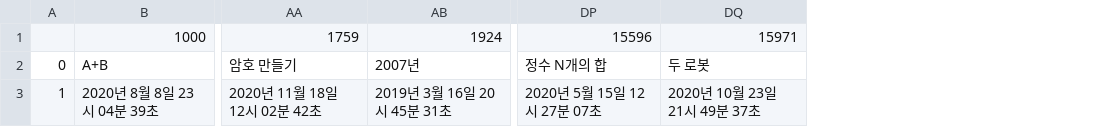
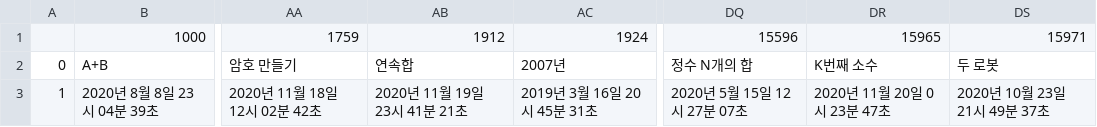
Before and after one commit to kitae0522/Online-Problem-Solving, a CSV file: solved_problems.csv, drawn as a sheet; only a part is shown, gaps mark what is left out; the diff names each change by its address in the sheet, - before the commit and + after, or states it on an @@ line.

```diff
--- a/solved_problems.csv
+++ b/solved_problems.csv
+column AB, rows 1-3: 1912 | 연속합 | 2020년 11월 19일 23시 41분 21초
+column DR, rows 1-3: 15965 | K번째 소수 | 2020년 11월 20일 0시 23분 47초
```
Also changed, not shown: 4 other files.
